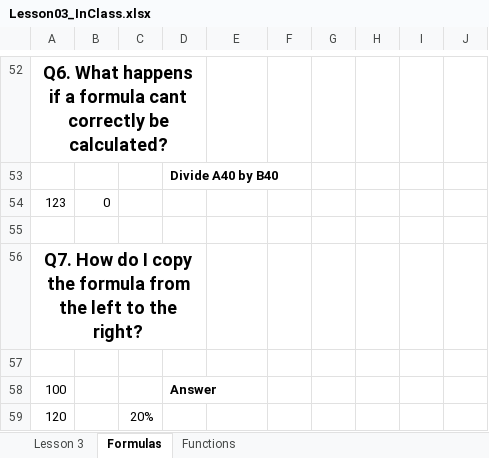
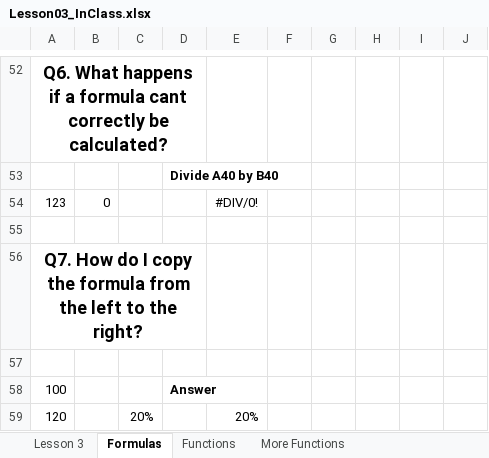
Before and after one commit to coolkidscoding/IntroToExcel, an Excel workbook: Lessons/Lesson03/Lesson03_InClass.xlsx, sheet Formulas, drawn as a sheet; only a part is shown, gaps mark what is left out; values as stored, in another font and other column widths than the file's, no borders; the diff covers the shown part only; the diff names each change by its address in the sheet, - before the commit and + after, or states it on an @@ line.

```diff
--- a/Lessons/Lesson03/Lesson03_InClass.xlsx (sheet Formulas)
+++ b/Lessons/Lesson03/Lesson03_InClass.xlsx (sheet Formulas)
+sheet tab: More Functions
-E54: (empty)
+E54: #DIV/0!
-E59: (empty)
+E59: 20%
```
Also changed, not shown: 20 edited cells elsewhere in this sheet, sheet Functions, formulas that keep their value, 5 other files.
